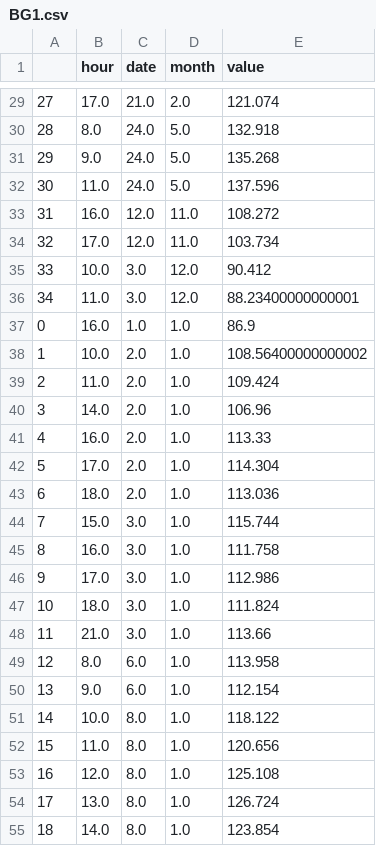
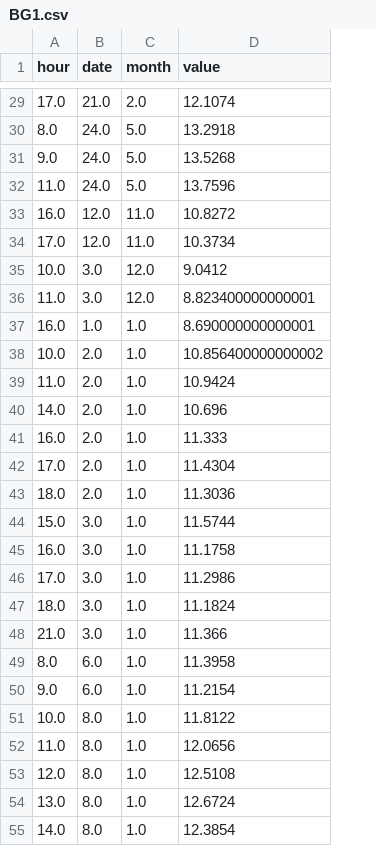
Before and after one commit to deevyansh/app, a CSV file: Data/BG1.csv, drawn as a sheet; only a part is shown, gaps mark what is left out; removed rows and columns are numbered as before the commit, all else as after; the diff covers the shown part only; the diff names each change by its address in the sheet, - before the commit and + after, or states it on an @@ line.

```diff
--- a/Data/BG1.csv
+++ b/Data/BG1.csv
-column A, rows 29-55: 27 | 28 | 29 | 30 | 31 | 32 | 33 | 34 | 0 | 1 | 2 | 3 | 4 | 5 | 6 | 7 | 8 | 9 | 10 | 11 | 12 | 13 | 14 | 15 | 16 | 17 | 18
-D29 (value): 121.074
+D29 (value): 12.1074
-D30 (value): 132.918
+D30 (value): 13.2918
-D31 (value): 135.268
+D31 (value): 13.5268
-D32 (value): 137.596
+D32 (value): 13.7596
-D33 (value): 108.272
+D33 (value): 10.8272
-D34 (value): 103.734
+D34 (value): 10.3734
-D35 (value): 90.412
+D35 (value): 9.0412
-D36 (value): 88.23400000000001
+D36 (value): 8.823400000000001
-D37 (value): 86.9
+D37 (value): 8.690000000000001
-D38 (value): 108.56400000000002
+D38 (value): 10.856400000000002
-D39 (value): 109.424
+D39 (value): 10.9424
-D40 (value): 106.96
+D40 (value): 10.696
-D41 (value): 113.33
+D41 (value): 11.333
-D42 (value): 114.304
+D42 (value): 11.4304
-D43 (value): 113.036
+D43 (value): 11.3036
-D44 (value): 115.744
+D44 (value): 11.5744
-D45 (value): 111.758
+D45 (value): 11.1758
-D46 (value): 112.986
+D46 (value): 11.2986
-D47 (value): 111.824
+D47 (value): 11.1824
-D48 (value): 113.66
+D48 (value): 11.366
-D49 (value): 113.958
+D49 (value): 11.3958
-D50 (value): 112.154
+D50 (value): 11.2154
-D51 (value): 118.122
+D51 (value): 11.8122
-D52 (value): 120.656
+D52 (value): 12.0656
-D53 (value): 125.108
+D53 (value): 12.5108
-D54 (value): 126.724
+D54 (value): 12.6724
-D55 (value): 123.854
+D55 (value): 12.3854
```
Also changed, not shown: 68 edited cells elsewhere in this file, Data/BG2.csv.
